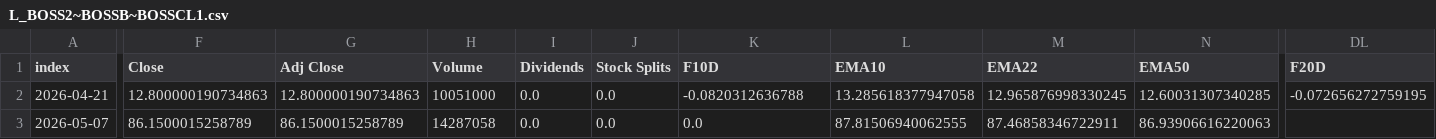
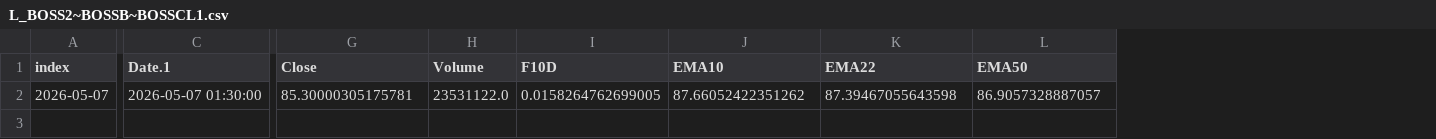
Before and after one commit to PatchQ/MFS, a CSV file: Data/Result/L_BOSS2~BOSSB~BOSSCL1.csv, drawn as a sheet; only a part is shown, gaps mark what is left out; removed rows and columns are numbered as before the commit, all else as after; rows hold the shown columns only; the diff covers the shown part only; the diff names each change by its address in the sheet, - before the commit and + after, or states it on an @@ line.

```diff
--- a/Data/Result/L_BOSS2~BOSSB~BOSSCL1.csv
+++ b/Data/Result/L_BOSS2~BOSSB~BOSSCL1.csv
+column C (Date.1), row 2: 2026-05-07 01:30:00
-column G (Adj Close), row 3: 86.1500015258789
-column I (Dividends), row 3: 0.0
-column J (Stock Splits), row 3: 0.0
-column DL (F20D), empty
-row 2: 2026-04-21 | 12.800000190734863 | 12.800000190734863 | 10051000 | 0.0 | 0.0 | -0.0820312636788 | 13.285618377947058 | 12.965876998330245 | 12.60031307340285 | -0.072656272759195
-G2 (Close): 86.1500015258789
+G2 (Close): 85.30000305175781
-H2 (Volume): 14287058
+H2 (Volume): 23531122.0
-I2 (F10D): 0.0
+I2 (F10D): 0.0158264762699005
-J2 (EMA10): 87.81506940062555
+J2 (EMA10): 87.66052422351262
-K2 (EMA22): 87.46858346722911
+K2 (EMA22): 87.39467055643598
-L2 (EMA50): 86.93906616220063
+L2 (EMA50): 86.9057328887057
```
Also changed, not shown: 19 edited cells elsewhere in this file, Data/Result/M_BOSS2~BOSSB~BOSSCL1.csv, Data/Result/M_ICHIMOKU.csv, 9 other files.
